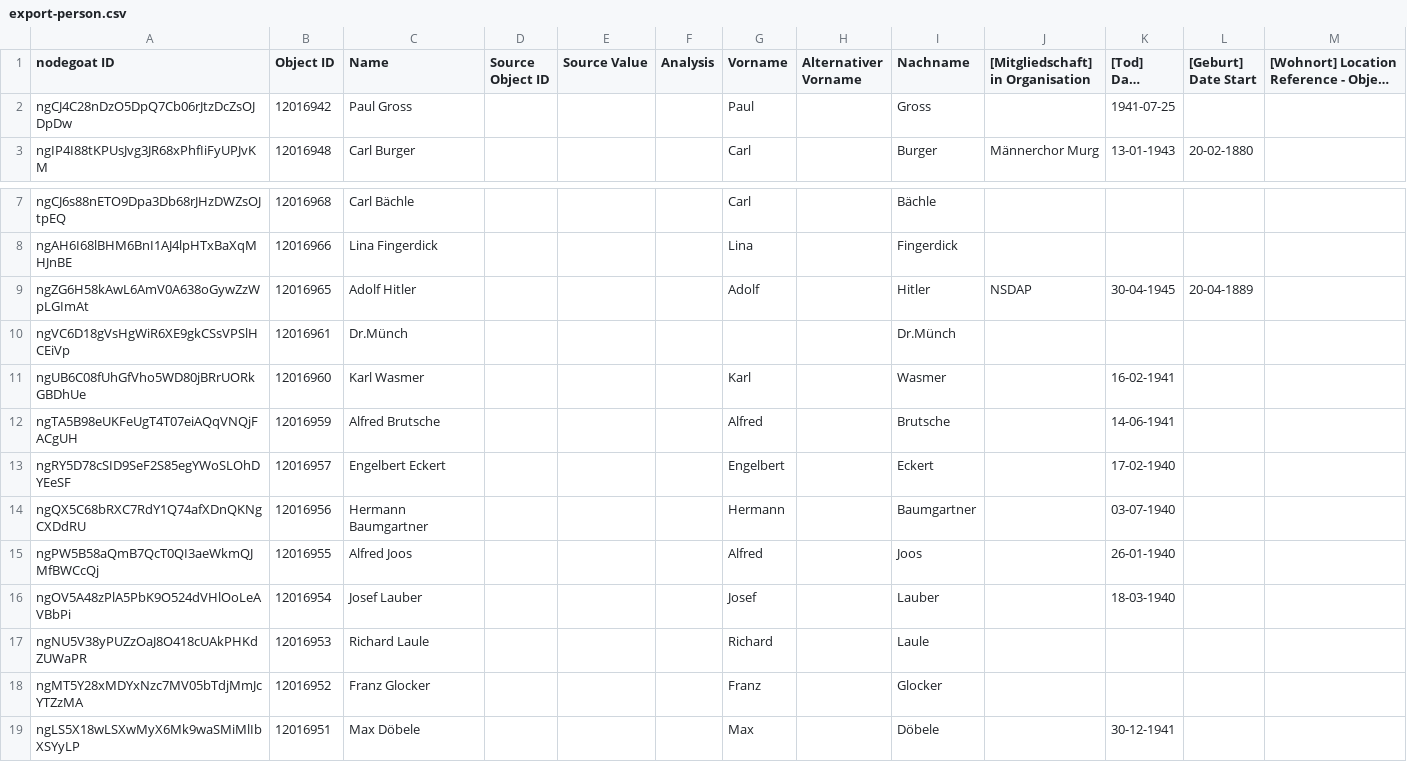
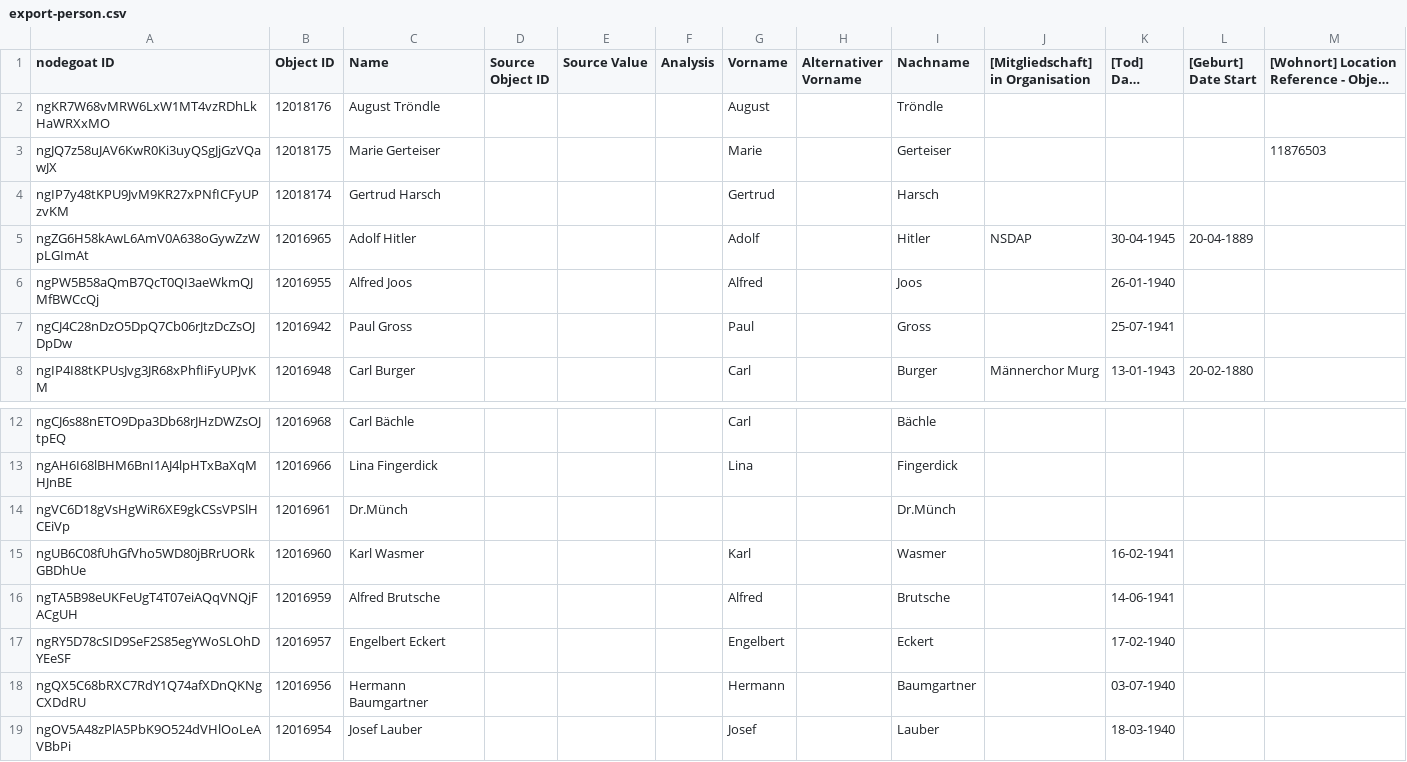
Before and after one commit to Sveburk/masterarbeit, a CSV file: 3_MA_Project/Data/Nodegoat_Export/export-person.csv, drawn as a sheet; only a part is shown, gaps mark what is left out; the shorter side is filled out with more unchanged rows; long unchanged cells end in …; addresses are those after the commit; the diff names each change by its address in the sheet, - before the commit and + after, or states it on an @@ line.

```diff
--- a/3_MA_Project/Data/Nodegoat_Export/export-person.csv
+++ b/3_MA_Project/Data/Nodegoat_Export/export-person.csv
+row 2: ngKR7W68vMRW6LxW1MT4vzRDhLkHaWRXxMO | 12018176 | August Tröndle |  |  |  | August |  | Tröndle
+row 3: ngJQ7z58uJAV6KwR0Ki3uyQSgJjGzVQawJX | 12018175 | Marie Gerteiser |  |  |  | Marie |  | Gerteiser |  |  |  | 11876503
+row 4: ngIP7y48tKPU9JvM9KR27xPNfICFyUPzvKM | 12018174 | Gertrud Harsch |  |  |  | Gertrud |  | Harsch
@@ row 9 moved to row 5: ngZG6H58kAwL6AmV0A638oGywZzWpLGImAt @@
@@ row 15 moved to row 6: ngPW5B58aQmB7QcT0QI3aeWkmQJMfBWCcQj @@
-K7 ([Tod] Date Start): 1941-07-25
+K7 ([Tod] Date Start): 25-07-1941
```
Also changed, not shown: 3_MA_Project/Data/Nodegoat_Export/export-organisationen.csv, 3_MA_Project/Data/Nodegoat_Export/export-place.csv, 24 other files.
